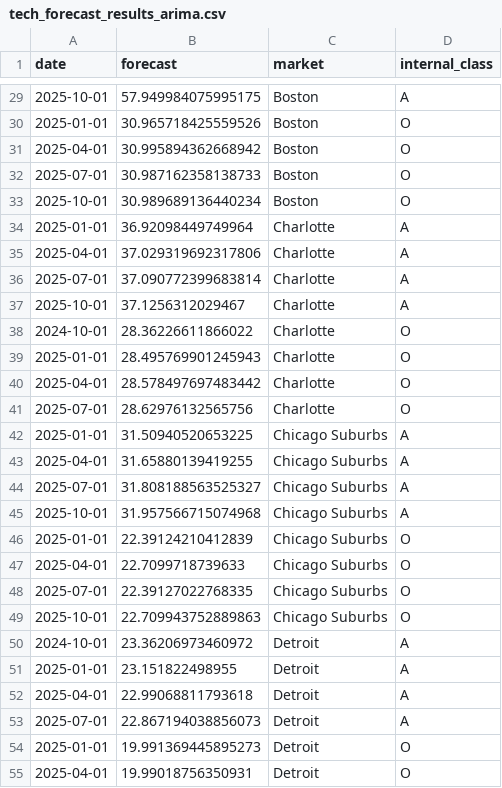
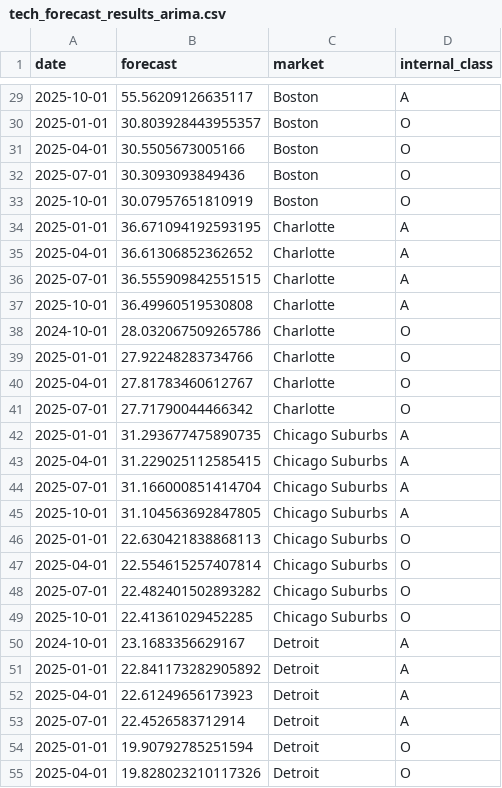
Before and after one commit to nks8566/DataFest-2025, a CSV file: tech_forecast_results_arima.csv, drawn as a sheet; only a part is shown, gaps mark what is left out; the diff covers the shown part only.

```diff
--- a/tech_forecast_results_arima.csv
+++ b/tech_forecast_results_arima.csv
@@ -29,27 +29,27 @@ date,forecast,market,internal_class
-2025-10-01,57.949984075995175,Boston,A
-2025-01-01,30.965718425559526,Boston,O
-2025-04-01,30.995894362668942,Boston,O
-2025-07-01,30.987162358138733,Boston,O
-2025-10-01,30.989689136440234,Boston,O
-2025-01-01,36.92098449749964,Charlotte,A
-2025-04-01,37.029319692317806,Charlotte,A
-2025-07-01,37.090772399683814,Charlotte,A
-2025-10-01,37.1256312029467,Charlotte,A
-2024-10-01,28.36226611866022,Charlotte,O
-2025-01-01,28.495769901245943,Charlotte,O
-2025-04-01,28.578497697483442,Charlotte,O
-2025-07-01,28.62976132565756,Charlotte,O
-2025-01-01,31.50940520653225,Chicago Suburbs,A
-2025-04-01,31.65880139419255,Chicago Suburbs,A
-2025-07-01,31.808188563525327,Chicago Suburbs,A
-2025-10-01,31.957566715074968,Chicago Suburbs,A
-2025-01-01,22.39124210412839,Chicago Suburbs,O
-2025-04-01,22.7099718739633,Chicago Suburbs,O
-2025-07-01,22.39127022768335,Chicago Suburbs,O
-2025-10-01,22.709943752889863,Chicago Suburbs,O
-2024-10-01,23.36206973460972,Detroit,A
-2025-01-01,23.151822498955,Detroit,A
-2025-04-01,22.99068811793618,Detroit,A
-2025-07-01,22.867194038856073,Detroit,A
-2025-01-01,19.991369445895273,Detroit,O
-2025-04-01,19.99018756350931,Detroit,O
+2025-10-01,55.56209126635117,Boston,A
+2025-01-01,30.803928443955357,Boston,O
+2025-04-01,30.5505673005166,Boston,O
+2025-07-01,30.3093093849436,Boston,O
+2025-10-01,30.07957651810919,Boston,O
+2025-01-01,36.671094192593195,Charlotte,A
+2025-04-01,36.61306852362652,Charlotte,A
+2025-07-01,36.555909842551515,Charlotte,A
+2025-10-01,36.49960519530808,Charlotte,A
+2024-10-01,28.032067509265786,Charlotte,O
+2025-01-01,27.92248283734766,Charlotte,O
+2025-04-01,27.81783460612767,Charlotte,O
+2025-07-01,27.71790044466342,Charlotte,O
+2025-01-01,31.293677475890735,Chicago Suburbs,A
+2025-04-01,31.229025112585415,Chicago Suburbs,A
+2025-07-01,31.166000851414704,Chicago Suburbs,A
+2025-10-01,31.104563692847805,Chicago Suburbs,A
+2025-01-01,22.630421838868113,Chicago Suburbs,O
+2025-04-01,22.554615257407814,Chicago Suburbs,O
+2025-07-01,22.482401502893282,Chicago Suburbs,O
+2025-10-01,22.41361029452285,Chicago Suburbs,O
+2024-10-01,23.1683356629167,Detroit,A
+2025-01-01,22.841173282905892,Detroit,A
+2025-04-01,22.61249656173923,Detroit,A
+2025-07-01,22.4526583712914,Detroit,A
+2025-01-01,19.90792785251594,Detroit,O
+2025-04-01,19.828023210117326,Detroit,O
```
Also changed, not shown: 141 edited cells elsewhere in this file, finance_forecast_results_arima.csv, legal_forecast_results_arima.csv, 2 other files.
